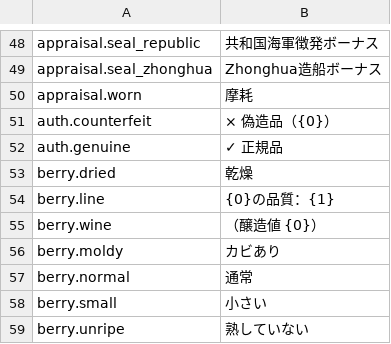
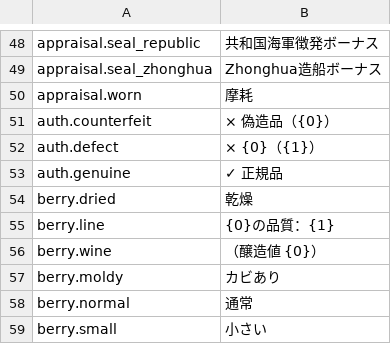
Before and after one commit to Nwflower/item-details, a CSV file: Localization/ja.csv, drawn as a sheet; only a part is shown, gaps mark what is left out; the shorter side is filled out with more unchanged rows; the diff names each change by its address in the sheet, - before the commit and + after, or states it on an @@ line.

Commit message:
feat: 中日文物品 tooltip 折行改善，真伪判定改按真实档位并支持嗅探
- 折行：原版只在空格处断行，行首空格会把 [标签]、× 单独切成一行。中文、日文的物品 tooltip
  改为优先断在标点或空格，其次逐字填满并遵守避头尾；对话、面板等其他界面和其他语言不变
- 真伪结论以 realCondition 为准：过期、无法使用的注射器不再标成赝品，无问题标签的赝品不再判正品
- 问题项名称改读鉴定窗口勾选框的 inspection_* 词条，新增 auth.defect
- 第三方物品以 CATEGORY_GENUINE_* 特性为准入证据，再枚举启用的 ISSUE_* / *_ISSUE 标签；单凭标签名不触发
- 已实机验证（中文）；开着 SectionedTooltips 1.6.4 时实机自检有 3 项失败，关掉后 49/49

```diff
--- a/Localization/ja.csv
+++ b/Localization/ja.csv
+row 52: auth.defect | × {0}（{1}）
```
Also changed, not shown: Localization/de.csv, Localization/es.csv, 19 other files.
